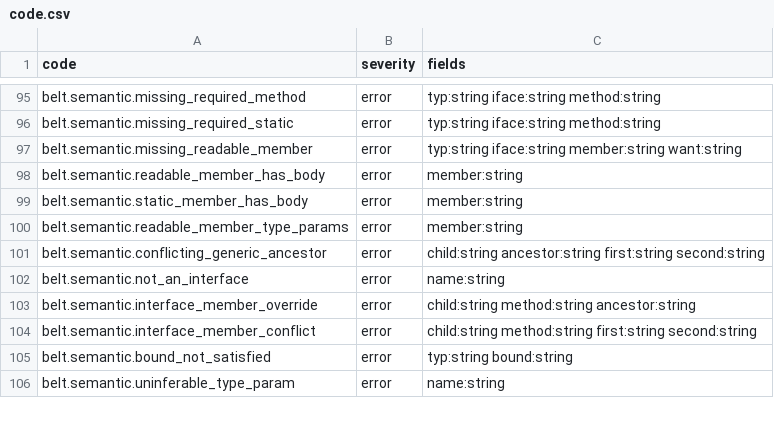
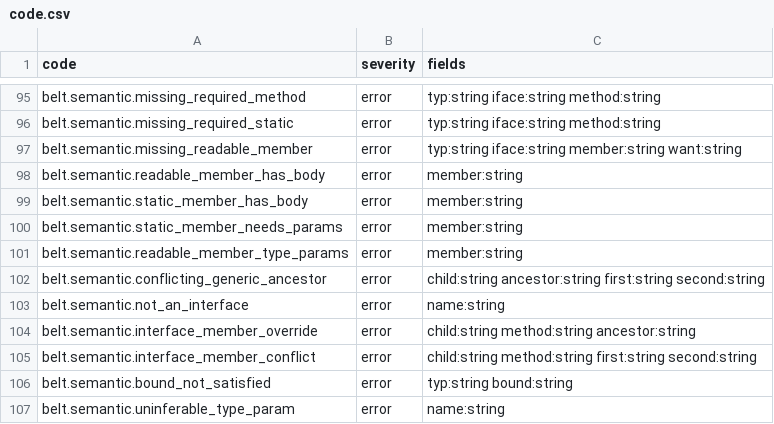
Before and after one commit to masterbelt/masterbelt, a CSV file: pkg/diagnostic/code.csv, drawn as a sheet; only a part is shown, gaps mark what is left out.

```diff
--- a/pkg/diagnostic/code.csv
+++ b/pkg/diagnostic/code.csv
@@ -99,2 +99,3 @@ belt.semantic.readable_member_has_body,error,member:string
 belt.semantic.static_member_has_body,error,member:string
+belt.semantic.static_member_needs_params,error,member:string
 belt.semantic.readable_member_type_params,error,member:string
```
Also changed, not shown: pkg/diagnostic/messages/en.csv, pkg/diagnostic/messages/ja.csv, 7 other files.
